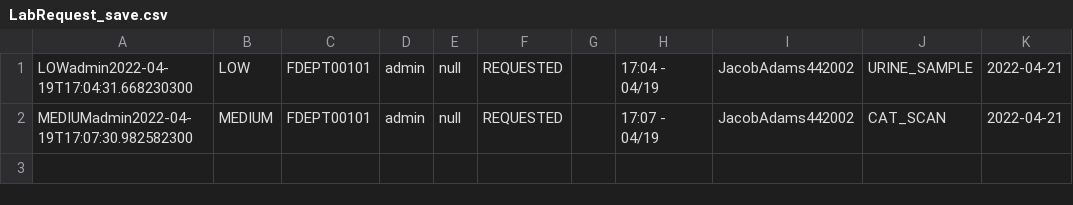
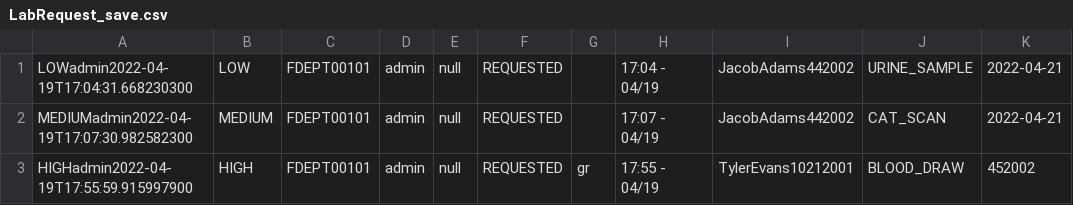
Before and after one commit to CS3733-D22-Team-D/CS3733-D22-Team-D-Application, a CSV file: LabRequest_save.csv, drawn as a sheet.

```diff
--- a/LabRequest_save.csv
+++ b/LabRequest_save.csv
@@ -2 +2,2 @@ LOWadmin2022-04-19T17:04:31.668230300,LOW,FDEPT00101,admin,null,REQUESTED,,17:04
 MEDIUMadmin2022-04-19T17:07:30.982582300,MEDIUM,FDEPT00101,admin,null,REQUESTED,,17:07 - 04/19,JacobAdams442002,CAT_SCAN,2022-04-21
+HIGHadmin2022-04-19T17:55:59.915997900,HIGH,FDEPT00101,admin,null,REQUESTED,gr,17:55 - 04/19,TylerEvans10212001,BLOOD_DRAW,452002
```
Also changed, not shown: MealDeliveryRequest_save.csv, 10 other files.
